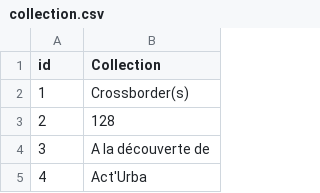
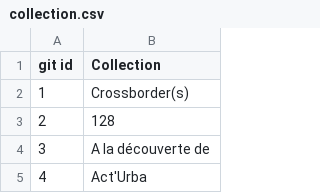
Before and after one commit to WildCodeSchool/BTZ_PHP_2021_03_Biblio, a CSV file: database/collection.csv, drawn as a sheet; only a part is shown.

Commit message:
update collection.csv

```diff
--- a/database/collection.csv
+++ b/database/collection.csv
@@ -1,2 +1,2 @@
-id;Collection
+git id;Collection
 1;  Crossborder(s)
```
